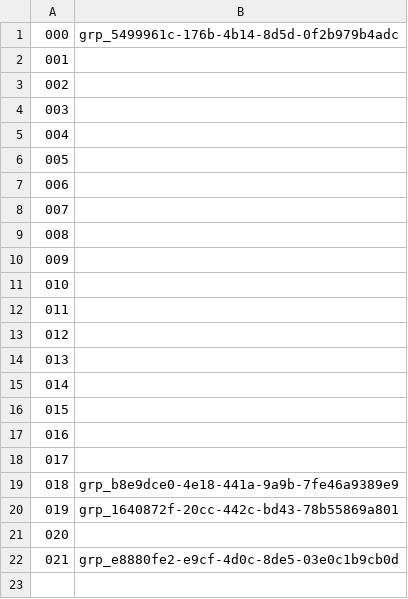
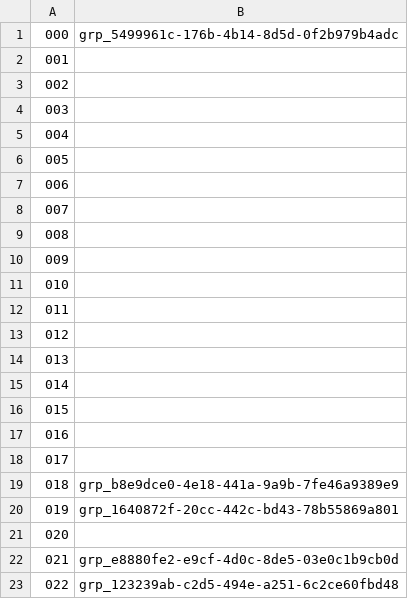
Before and after one commit to vr-jmof/DownloadSystem, a CSV file: docs/Posters/poster_info.csv, drawn as a sheet.

```diff
--- a/docs/Posters/poster_info.csv
+++ b/docs/Posters/poster_info.csv
@@ -22 +22,2 @@
 021,grp_e8880fe2-e9cf-4d0c-8de5-03e0c1b9cb0d
+022,grp_123239ab-c2d5-494e-a251-6c2ce60fbd48
```
Also changed, not shown: 14 other files.
